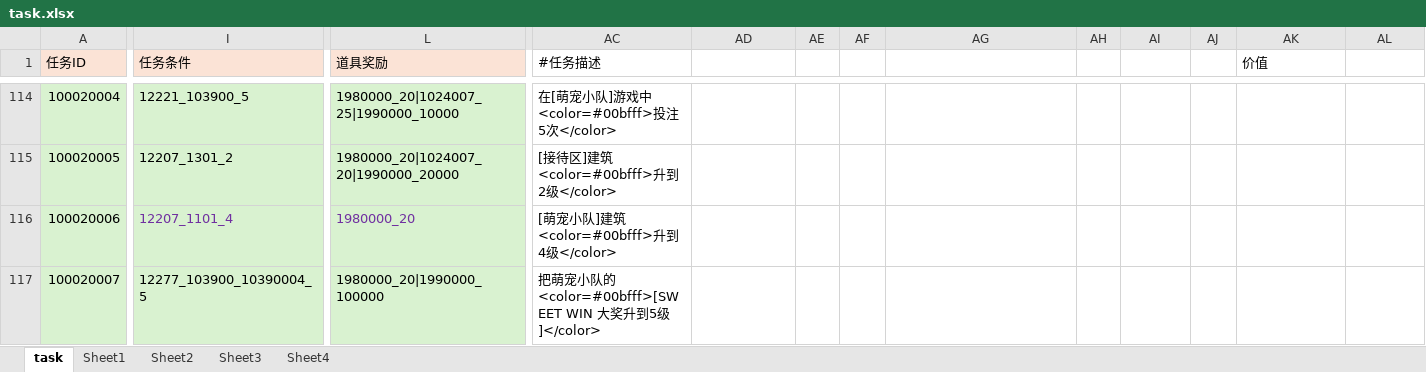
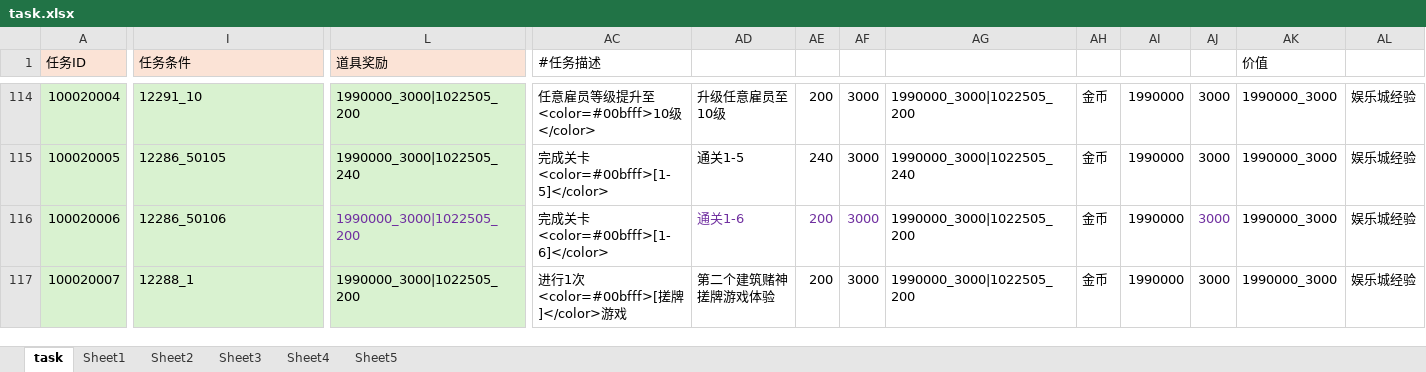
Before and after one commit to yanhailong/jjg2026, an Excel workbook: hall/resources/sample/task.xlsx, sheet task, drawn as a sheet; only a part is shown, gaps mark what is left out; values as stored, in another font and other column widths than the file's, no borders; conditional formats not drawn; the diff covers the shown part only; the diff names each change by its address in the sheet, - before the commit and + after, or states it on an @@ line.

```diff
--- a/hall/resources/sample/task.xlsx (sheet task)
+++ b/hall/resources/sample/task.xlsx (sheet task)
+sheet tab: Sheet5
-I114 (任务条件): 12221_103900_5
+I114 (任务条件): 12291_10
-L114 (道具奖励): 1980000_20|1024007_25|1990000_10000
+L114 (道具奖励): 1990000_3000|1022505_200
-AC114 (#任务描述): 在[萌宠小队]游戏中<color=#00bfff>投注5次</color>
+AC114 (#任务描述): 任意雇员等级提升至<color=#00bfff>10级</color>
-AD114: (empty)
+AD114: 升级任意雇员至10级
-AE114: (empty)
+AE114: 200
-AF114:AF117: (empty)
+AF114:AF117: 3000
-AG114: (empty)
+AG114: 1990000_3000|1022505_200
-AH114:AH117: (empty)
+AH114:AH117: 金币
-AI114:AI117: (empty)
+AI114:AI117: 1990000
-AJ114:AJ117: (empty)
+AJ114:AJ117: 3000
-AK114:AK117 (价值): (empty)
+AK114:AK117 (价值): 1990000_3000
-AL114:AL117: (empty)
+AL114:AL117: 娱乐城经验
-I115 (任务条件): 12207_1301_2
+I115 (任务条件): 12286_50105
-L115 (道具奖励): 1980000_20|1024007_20|1990000_20000
+L115 (道具奖励): 1990000_3000|1022505_240
-AC115 (#任务描述): [接待区]建筑<color=#00bfff>升到2级</color>
+AC115 (#任务描述): 完成关卡<color=#00bfff>[1-5]</color>
-AD115: (empty)
+AD115: 通关1-5
-AE115: (empty)
+AE115: 240
-AG115: (empty)
+AG115: 1990000_3000|1022505_240
-I116 (任务条件): 12207_1101_4
+I116 (任务条件): 12286_50106
-I116 text colour: #7030A0
+I116 text colour: black
-L116 (道具奖励): 1980000_20
+L116 (道具奖励): 1990000_3000|1022505_200
-AC116 (#任务描述): [萌宠小队]建筑<color=#00bfff>升到4级</color>
+AC116 (#任务描述): 完成关卡<color=#00bfff>[1-6]</color>
-AD116: (empty)
+AD116: 通关1-6
-AE116:AE117: (empty)
+AE116:AE117: 200
-AG116:AG117: (empty)
+AG116:AG117: 1990000_3000|1022505_200
-I117 (任务条件): 12277_103900_10390004_5
+I117 (任务条件): 12288_1
-L117 (道具奖励): 1980000_20|1990000_100000
+L117 (道具奖励): 1990000_3000|1022505_200
-AC117 (#任务描述): 把萌宠小队的<color=#00bfff>[SWEET WIN 大奖升到5级]</color>
+AC117 (#任务描述): 进行1次<color=#00bfff>[搓牌]</color>游戏
-AD117: (empty)
+AD117: 第二个建筑赌神搓牌游戏体验
```
Also changed, not shown: 527 edited cells and cell formats elsewhere in this sheet, hall/resources/sample/BuildingUpgradeTable.xlsx, ploy/resources/sample/task.xlsx, 27 other files.
